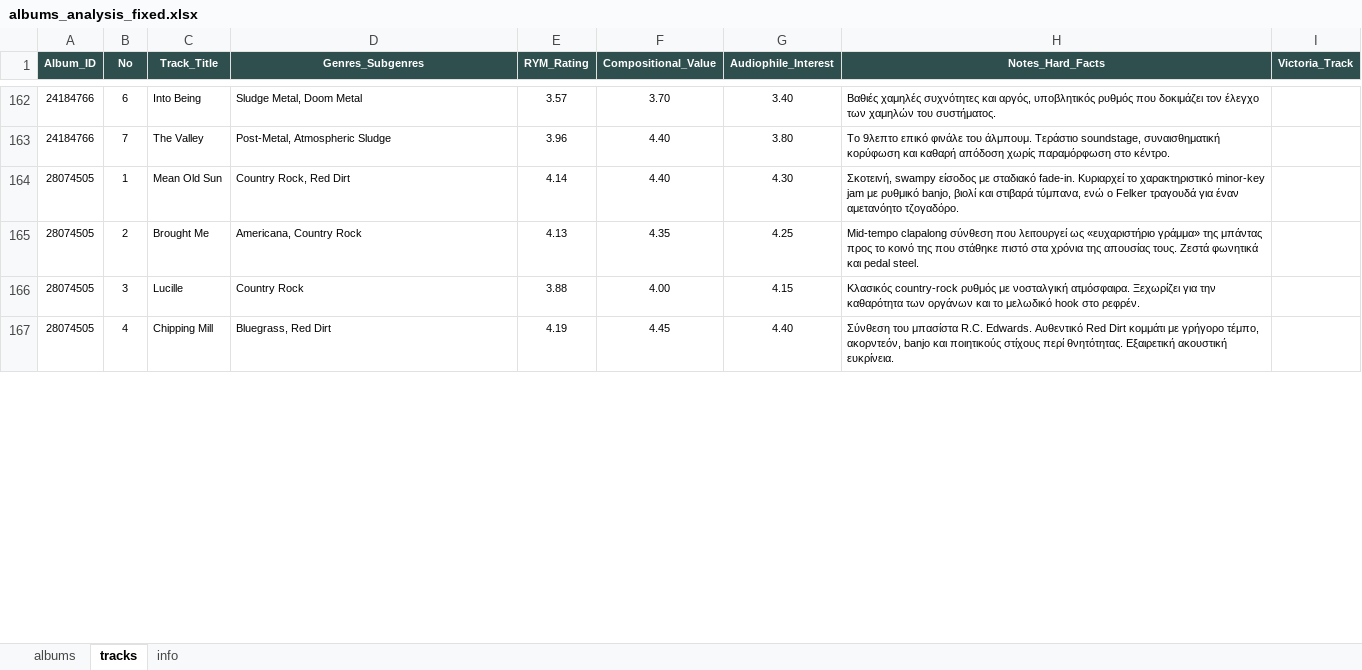
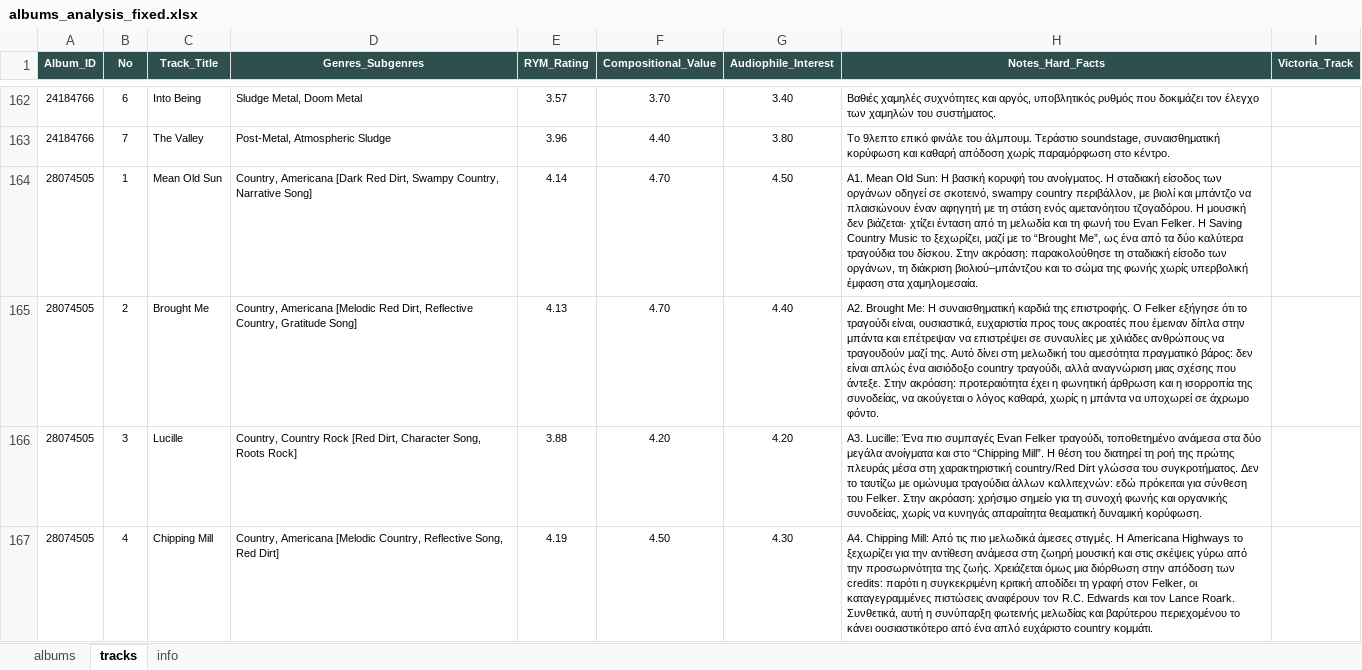
Before and after one commit to blueaegean/music-archive, an Excel workbook: albums_analysis_fixed.xlsx, sheet tracks, drawn as a sheet; only a part is shown, gaps mark what is left out; values as stored, in another font and other column widths than the file's, no borders; the diff covers the shown part only; the diff names each change by its address in the sheet, - before the commit and + after, or states it on an @@ line.

Commit message:
Add files via upload

```diff
--- a/albums_analysis_fixed.xlsx (sheet tracks)
+++ b/albums_analysis_fixed.xlsx (sheet tracks)
-D164 (Genres_Subgenres): Country Rock, Red Dirt
+D164 (Genres_Subgenres): Country, Americana [Dark Red Dirt, Swampy Country, Narrative Song]
-F164 (Compositional_Value): 4.40
+F164 (Compositional_Value): 4.70
-G164 (Audiophile_Interest): 4.30
+G164 (Audiophile_Interest): 4.50
-H164 (Notes_Hard_Facts): Σκοτεινή, swampy είσοδος με σταδιακό fade-in. Κυριαρχεί το χαρακτηριστικό minor-key jam με ρυθμικό banjo, βιολί και στιβαρά τύμπανα, ενώ ο Felker τραγουδά για έναν αμετανόητο τζογαδόρο.
+H164 (Notes_Hard_Facts): A1. Mean Old Sun: Η βασική κορυφή του ανοίγματος. Η σταδιακή είσοδος των οργάνων οδηγεί σε σκοτεινό, swampy country περιβάλλον, με βιολί και μπάντζο να πλαισιώνουν έναν αφηγητή με τη στάση ενός αμετανόητου τζογαδόρου. Η μουσική δεν βιάζεται· χτίζει ένταση από τη μελωδία και τη φωνή του Evan Felker. Η Saving Country Music το ξεχωρίζει, μαζί με το “Brought Me”, ως ένα από τα δύο καλύτερα τραγούδια του δίσκου. Στην ακρόαση: παρακολούθησε τη σταδιακή είσοδο των οργάνων, τη διάκριση βιολιού–μπάντζου και το σώμα της φωνής χωρίς υπερβολική έμφαση στα χαμηλομεσαία.
-D165 (Genres_Subgenres): Americana, Country Rock
+D165 (Genres_Subgenres): Country, Americana [Melodic Red Dirt, Reflective Country, Gratitude Song]
-F165 (Compositional_Value): 4.35
+F165 (Compositional_Value): 4.70
-G165 (Audiophile_Interest): 4.25
+G165 (Audiophile_Interest): 4.40
-H165 (Notes_Hard_Facts): Mid-tempo clapalong σύνθεση που λειτουργεί ως «ευχαριστήριο γράμμα» της μπάντας προς το κοινό της που στάθηκε πιστό στα χρόνια της απουσίας τους. Ζεστά φωνητικά και pedal steel.
+H165 (Notes_Hard_Facts): A2. Brought Me: Η συναισθηματική καρδιά της επιστροφής. Ο Felker εξήγησε ότι το τραγούδι είναι, ουσιαστικά, ευχαριστία προς τους ακροατές που έμειναν δίπλα στην μπάντα και επέτρεψαν να επιστρέψει σε συναυλίες με χιλιάδες ανθρώπους να τραγουδούν μαζί της. Αυτό δίνει στη μελωδική του αμεσότητα πραγματικό βάρος: δεν είναι απλώς ένα αισιόδοξο country τραγούδι, αλλά αναγνώριση μιας σχέσης που άντεξε. Στην ακρόαση: προτεραιότητα έχει η φωνητική άρθρωση και η ισορροπία της συνοδείας, να ακούγεται ο λόγος καθαρά, χωρίς η μπάντα να υποχωρεί σε άχρωμο φόντο.
-D166 (Genres_Subgenres): Country Rock
+D166 (Genres_Subgenres): Country, Country Rock [Red Dirt, Character Song, Roots Rock]
-F166 (Compositional_Value): 4.00
+F166 (Compositional_Value): 4.20
-G166 (Audiophile_Interest): 4.15
+G166 (Audiophile_Interest): 4.20
-H166 (Notes_Hard_Facts): Κλασικός country-rock ρυθμός με νοσταλγική ατμόσφαιρα. Ξεχωρίζει για την καθαρότητα των οργάνων και το μελωδικό hook στο ρεφρέν.
+H166 (Notes_Hard_Facts): A3. Lucille: Ένα πιο συμπαγές Evan Felker τραγούδι, τοποθετημένο ανάμεσα στα δύο μεγάλα ανοίγματα και στο “Chipping Mill”. Η θέση του διατηρεί τη ροή της πρώτης πλευράς μέσα στη χαρακτηριστική country/Red Dirt γλώσσα του συγκροτήματος. Δεν το ταυτίζω με ομώνυμα τραγούδια άλλων καλλιτεχνών: εδώ πρόκειται για σύνθεση του Felker. Στην ακρόαση: χρήσιμο σημείο για τη συνοχή φωνής και οργανικής συνοδείας, χωρίς να κυνηγάς απαραίτητα θεαματική δυναμική κορύφωση.
-D167 (Genres_Subgenres): Bluegrass, Red Dirt
+D167 (Genres_Subgenres): Country, Americana [Melodic Country, Reflective Song, Red Dirt]
-F167 (Compositional_Value): 4.45
+F167 (Compositional_Value): 4.50
-G167 (Audiophile_Interest): 4.40
+G167 (Audiophile_Interest): 4.30
-H167 (Notes_Hard_Facts): Σύνθεση του μπασίστα R.C. Edwards. Αυθεντικό Red Dirt κομμάτι με γρήγορο τέμπο, ακορντεόν, banjo και ποιητικούς στίχους περί θνητότητας. Εξαιρετική ακουστική ευκρίνεια.
+H167 (Notes_Hard_Facts): A4. Chipping Mill: Από τις πιο μελωδικά άμεσες στιγμές. Η Americana Highways το ξεχωρίζει για την αντίθεση ανάμεσα στη ζωηρή μουσική και στις σκέψεις γύρω από την προσωρινότητα της ζωής. Χρειάζεται όμως μια διόρθωση στην απόδοση των credits: παρότι η συγκεκριμένη κριτική αποδίδει τη γραφή στον Felker, οι καταγεγραμμένες πιστώσεις αναφέρουν τον R.C. Edwards και τον Lance Roark. Συνθετικά, αυτή η συνύπαρξη φωτεινής μελωδίας και βαρύτερου περιεχομένου το κάνει ουσιαστικότερο από ένα απλό ευχάριστο country κομμάτι.
```
Also changed, not shown: 23 edited cells elsewhere in this sheet, sheet albums.
